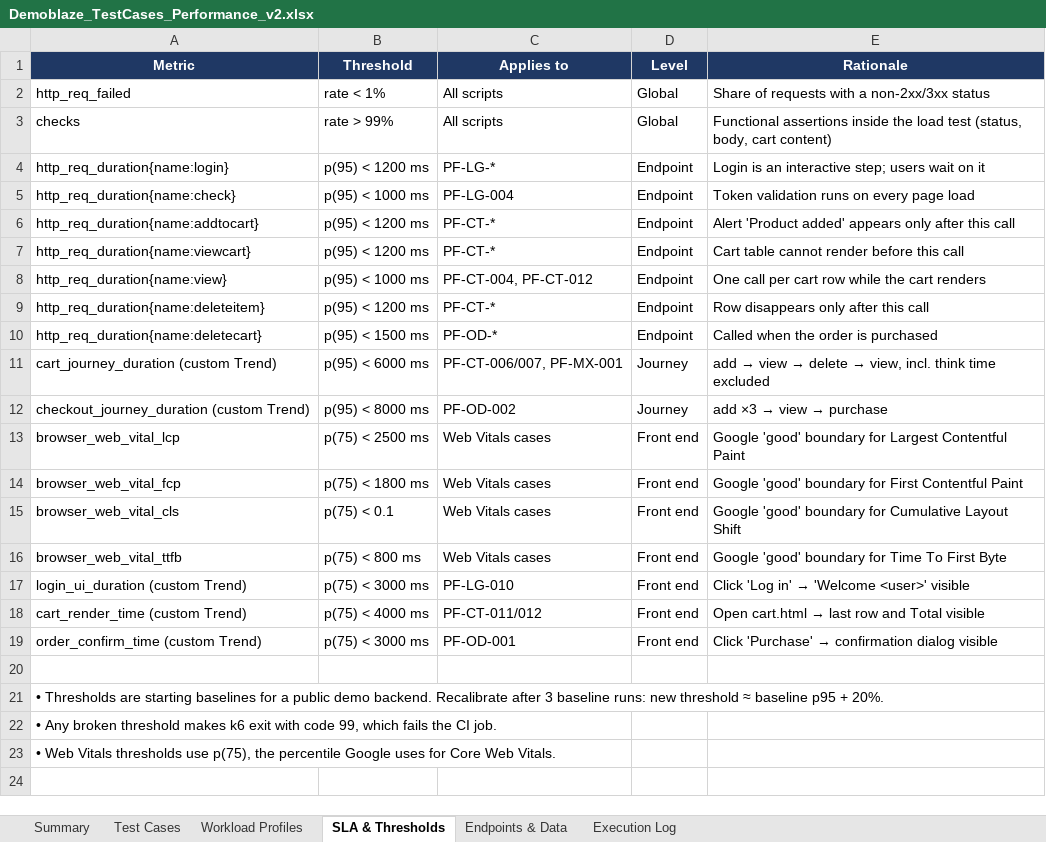
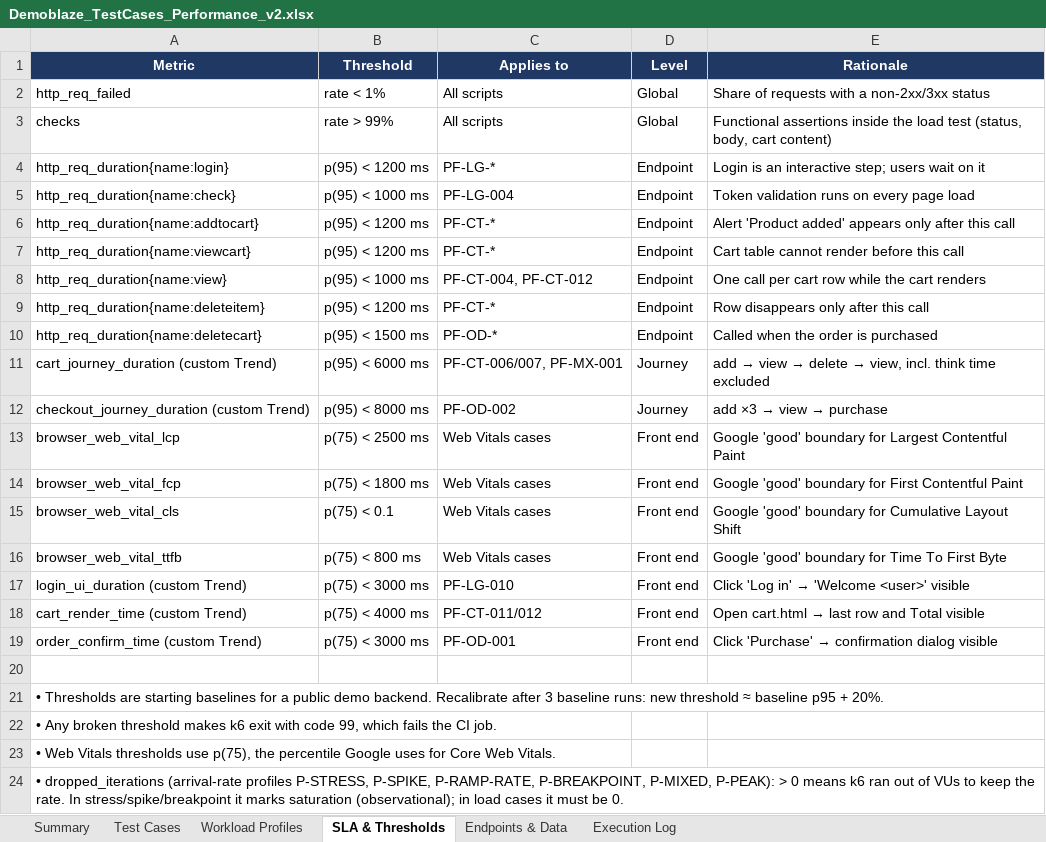
Before and after one commit to Namtran0410/K6-performance-test, an Excel workbook: test-case/Demoblaze_TestCases_Performance_v2.xlsx, sheet SLA & Thresholds, drawn as a sheet; values as stored, in another font and other column widths than the file's, no borders; the diff names each change by its address in the sheet, - before the commit and + after, or states it on an @@ line.

Commit message:
update: update tc ramping arrival rate

```diff
--- a/test-case/Demoblaze_TestCases_Performance_v2.xlsx (sheet SLA & Thresholds)
+++ b/test-case/Demoblaze_TestCases_Performance_v2.xlsx (sheet SLA & Thresholds)
+row 24: • dropped_iterations (arrival-rate profiles P-STRESS, P-SPIKE, P-RAMP-RATE, P-BREAKPOINT, P-MIXED, P-PEAK): > 0 means k6 ran out of VUs to keep the rate. In stress/spike/breakpoint it marks saturation (observational); in load cases it must be 0.
```
Also changed, not shown: sheet Test Cases, sheet Workload Profiles, sheet Summary, 47 other files.
